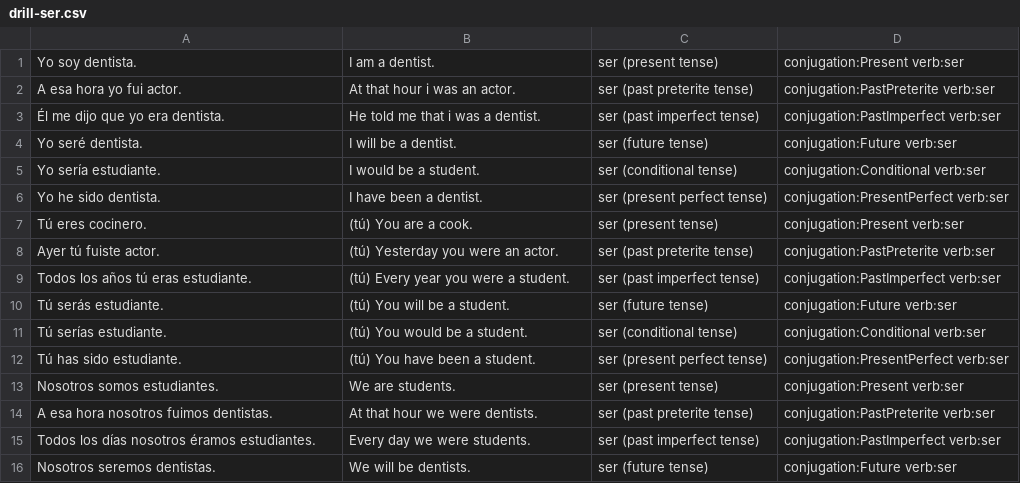
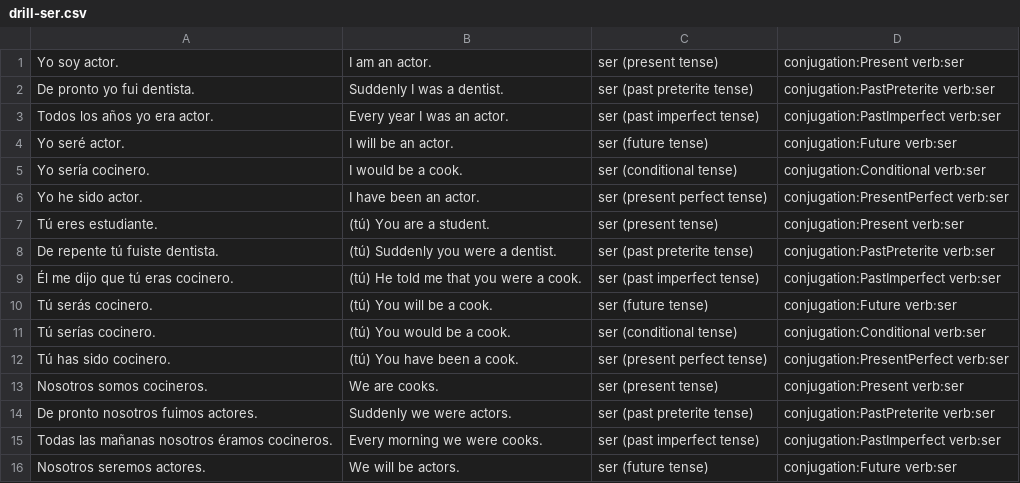
Before and after one commit to fschwiet/hayerror, a CSV file: output/drill-ser.csv, drawn as a sheet; only a part is shown; the diff covers the shown part only.

```diff
--- a/output/drill-ser.csv
+++ b/output/drill-ser.csv
@@ -1,16 +1,16 @@
-Yo soy dentista.,I am a dentist.,ser (present tense),conjugation:Present verb:ser
-A esa hora yo fui actor.,At that hour i was an actor.,ser (past preterite tense),conjugation:PastPreterite verb:ser
-Él me dijo que yo era dentista.,He told me that i was a dentist.,ser (past imperfect tense),conjugation:PastImperfect verb:ser
-Yo seré dentista.,I will be a dentist.,ser (future tense),conjugation:Future verb:ser
-Yo sería estudiante.,I would be a student.,ser (conditional tense),conjugation:Conditional verb:ser
-Yo he sido dentista.,I have been a dentist.,ser (present perfect tense),conjugation:PresentPerfect verb:ser
-Tú eres cocinero.,(tú) You are a cook.,ser (present tense),conjugation:Present verb:ser
-Ayer tú fuiste actor.,(tú) Yesterday you were an actor.,ser (past preterite tense),conjugation:PastPreterite verb:ser
-Todos los años tú eras estudiante.,(tú) Every year you were a student.,ser (past imperfect tense),conjugation:PastImperfect verb:ser
-Tú serás estudiante.,(tú) You will be a student.,ser (future tense),conjugation:Future verb:ser
-Tú serías estudiante.,(tú) You would be a student.,ser (conditional tense),conjugation:Conditional verb:ser
-Tú has sido estudiante.,(tú) You have been a student.,ser (present perfect tense),conjugation:PresentPerfect verb:ser
-Nosotros somos estudiantes.,We are students.,ser (present tense),conjugation:Present verb:ser
-A esa hora nosotros fuimos dentistas.,At that hour we were dentists.,ser (past preterite tense),conjugation:PastPreterite verb:ser
-Todos los días nosotros éramos estudiantes.,Every day we were students.,ser (past imperfect tense),conjugation:PastImperfect verb:ser
-Nosotros seremos dentistas.,We will be dentists.,ser (future tense),conjugation:Future verb:ser
+Yo soy actor.,I am an actor.,ser (present tense),conjugation:Present verb:ser
+De pronto yo fui dentista.,Suddenly I was a dentist.,ser (past preterite tense),conjugation:PastPreterite verb:ser
+Todos los años yo era actor.,Every year I was an actor.,ser (past imperfect tense),conjugation:PastImperfect verb:ser
+Yo seré actor.,I will be an actor.,ser (future tense),conjugation:Future verb:ser
+Yo sería cocinero.,I would be a cook.,ser (conditional tense),conjugation:Conditional verb:ser
+Yo he sido actor.,I have been an actor.,ser (present perfect tense),conjugation:PresentPerfect verb:ser
+Tú eres estudiante.,(tú) You are a student.,ser (present tense),conjugation:Present verb:ser
+De repente tú fuiste dentista.,(tú) Suddenly you were a dentist.,ser (past preterite tense),conjugation:PastPreterite verb:ser
+Él me dijo que tú eras cocinero.,(tú) He told me that you were a cook.,ser (past imperfect tense),conjugation:PastImperfect verb:ser
+Tú serás cocinero.,(tú) You will be a cook.,ser (future tense),conjugation:Future verb:ser
+Tú serías cocinero.,(tú) You would be a cook.,ser (conditional tense),conjugation:Conditional verb:ser
+Tú has sido cocinero.,(tú) You have been a cook.,ser (present perfect tense),conjugation:PresentPerfect verb:ser
+Nosotros somos cocineros.,We are cooks.,ser (present tense),conjugation:Present verb:ser
+De pronto nosotros fuimos actores.,Suddenly we were actors.,ser (past preterite tense),conjugation:PastPreterite verb:ser
+Todas las mañanas nosotros éramos cocineros.,Every morning we were cooks.,ser (past imperfect tense),conjugation:PastImperfect verb:ser
+Nosotros seremos actores.,We will be actors.,ser (future tense),conjugation:Future verb:ser
```
Also changed, not shown: 28 edited cells elsewhere in this file, output/drill-estar.csv, output/drill-ir.csv, 1 other file.
